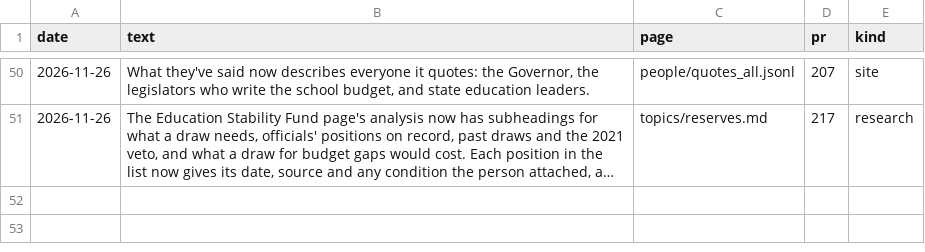
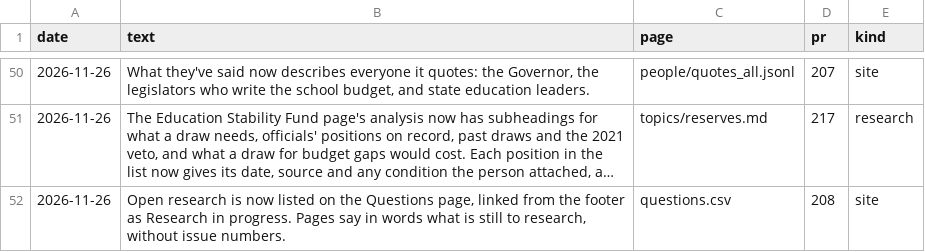
Before and after one commit to pietvanzoen/fund-oregon-schools, a CSV file: analysis/updates.csv, drawn as a sheet; only a part is shown, gaps mark what is left out; long unchanged cells end in …; the diff names each change by its address in the sheet, - before the commit and + after, or states it on an @@ line.

```diff
--- a/analysis/updates.csv
+++ b/analysis/updates.csv
+row 52: 2026-11-26 | Open research is now listed on the Questions page, linked from the footer as Research in progress. Pages say in words what is still to research, without issue numbers. | questions.csv | 208 | site
```
Also changed, not shown: analysis/questions.csv, 15 other files.
